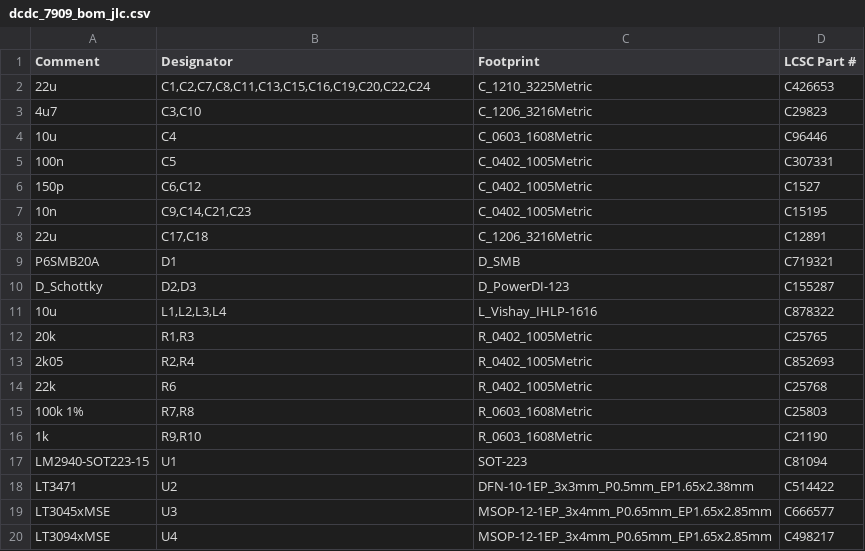
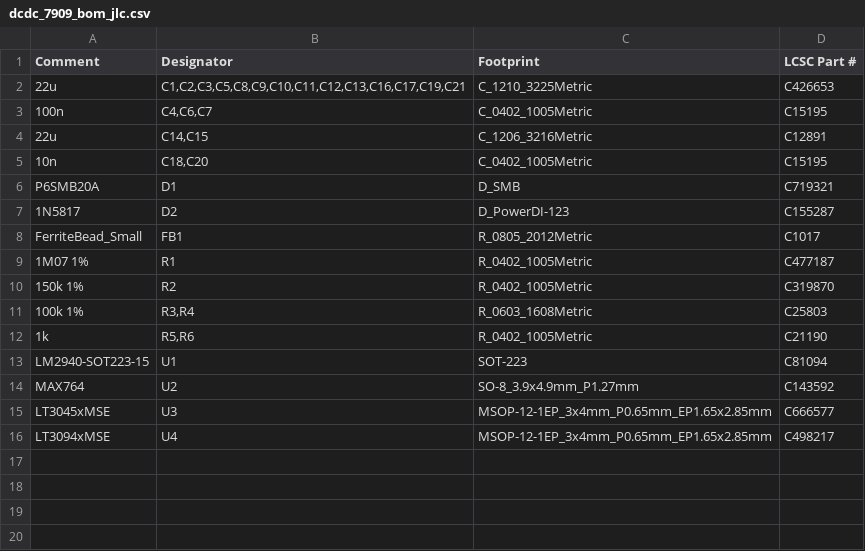
Before and after one commit to dymczykm/7909_dcdc_converter, a CSV file: dcdc_7909/dcdc_7909_bom_jlc.csv, drawn as a sheet.

```diff
--- a/dcdc_7909/dcdc_7909_bom_jlc.csv
+++ b/dcdc_7909/dcdc_7909_bom_jlc.csv
@@ -1,19 +1,15 @@
 "Comment","Designator","Footprint","LCSC Part #"
-"22u","C1,C2,C7,C8,C11,C13,C15,C16,C19,C20,C22,C24","C_1210_3225Metric","C426653"
-"4u7","C3,C10","C_1206_3216Metric","C29823"
-"10u","C4","C_0603_1608Metric","C96446"
-"100n","C5","C_0402_1005Metric","C307331"
-"150p","C6,C12","C_0402_1005Metric","C1527"
-"10n","C9,C14,C21,C23","C_0402_1005Metric","C15195"
-"22u","C17,C18","C_1206_3216Metric","C12891"
+"22u","C1,C2,C3,C5,C8,C9,C10,C11,C12,C13,C16,C17,C19,C21","C_1210_3225Metric","C426653"
+"100n","C4,C6,C7","C_0402_1005Metric","C15195"
+"22u","C14,C15","C_1206_3216Metric","C12891"
+"10n","C18,C20","C_0402_1005Metric","C15195"
 "P6SMB20A","D1","D_SMB","C719321"
-"D_Schottky","D2,D3","D_PowerDI-123","C155287"
-"10u","L1,L2,L3,L4","L_Vishay_IHLP-1616","C878322"
-"20k","R1,R3","R_0402_1005Metric","C25765"
-"2k05","R2,R4","R_0402_1005Metric","C852693"
-"22k","R6","R_0402_1005Metric","C25768"
-"100k 1%","R7,R8","R_0603_1608Metric","C25803"
-"1k","R9,R10","R_0603_1608Metric","C21190"
+"1N5817","D2","D_PowerDI-123","C155287"
+"FerriteBead_Small","FB1","R_0805_2012Metric","C1017"
+"1M07 1%","R1","R_0402_1005Metric","C477187"
+"150k 1%","R2","R_0402_1005Metric","C319870"
+"100k 1%","R3,R4","R_0603_1608Metric","C25803"
+"1k","R5,R6","R_0402_1005Metric","C21190"
 "LM2940-SOT223-15","U1","SOT-223","C81094"
-"LT3471","U2","DFN-10-1EP_3x3mm_P0.5mm_EP1.65x2.38mm","C514422"
+"MAX764","U2","SO-8_3.9x4.9mm_P1.27mm","C143592"
 "LT3045xMSE","U3","MSOP-12-1EP_3x4mm_P0.65mm_EP1.65x2.85mm","C666577"
```
Also changed, not shown: dcdc_7909/dcdc_7909-all-pos.csv, dcdc_7909/dcdc_7909.csv, 7 other files.
